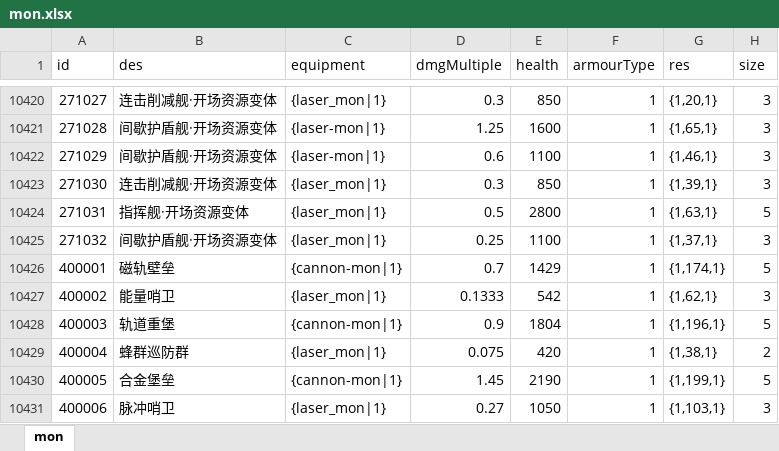
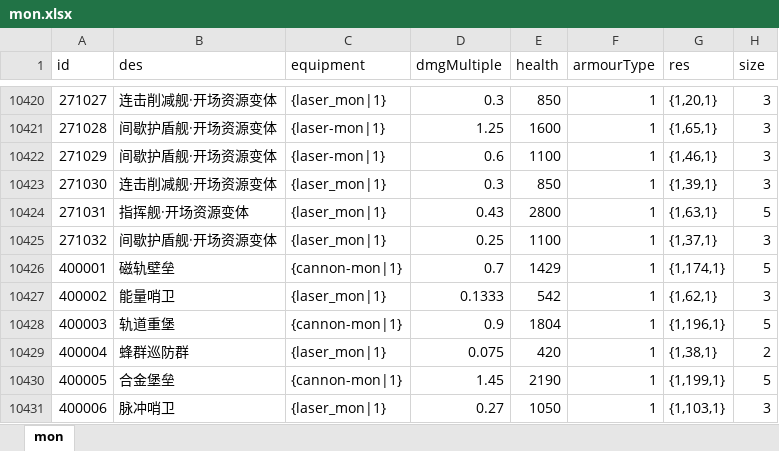
Before and after one commit to rlmclmc2-boop/space_idle, an Excel workbook: space-battleship/config_excel/mon.xlsx, sheet mon, drawn as a sheet; only a part is shown, gaps mark what is left out; values as stored, in another font and other column widths than the file's, no borders; the diff names each change by its address in the sheet, - before the commit and + after, or states it on an @@ line.

Commit message:
Leave armour margin on stage three shield lesson

```diff
--- a/space-battleship/config_excel/mon.xlsx (sheet mon)
+++ b/space-battleship/config_excel/mon.xlsx (sheet mon)
-D10424 (dmgMultiple): 0.5
+D10424 (dmgMultiple): 0.43
```
Also changed, not shown: 3 other files.
